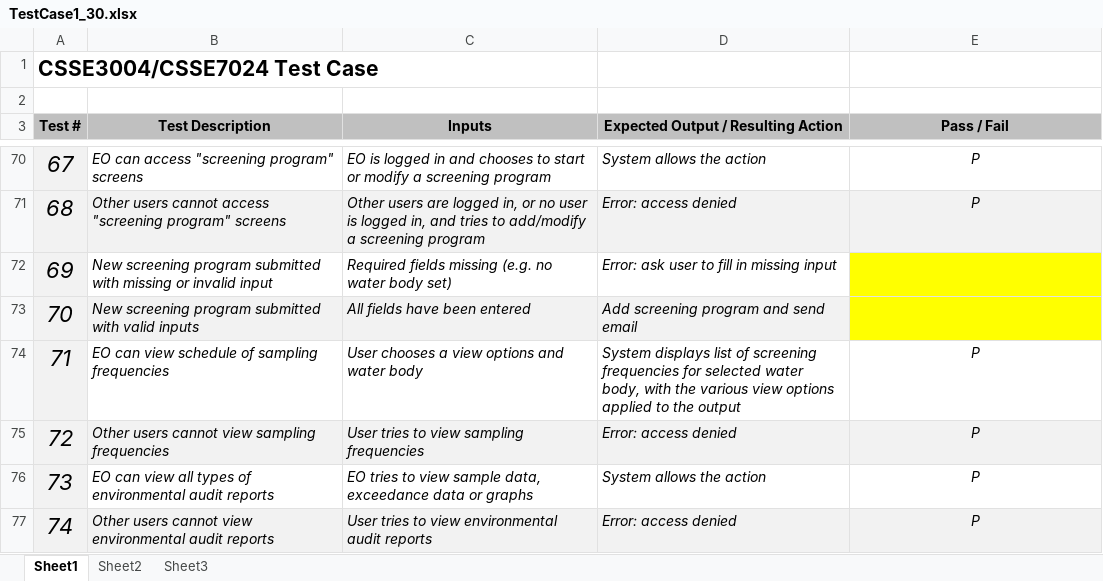
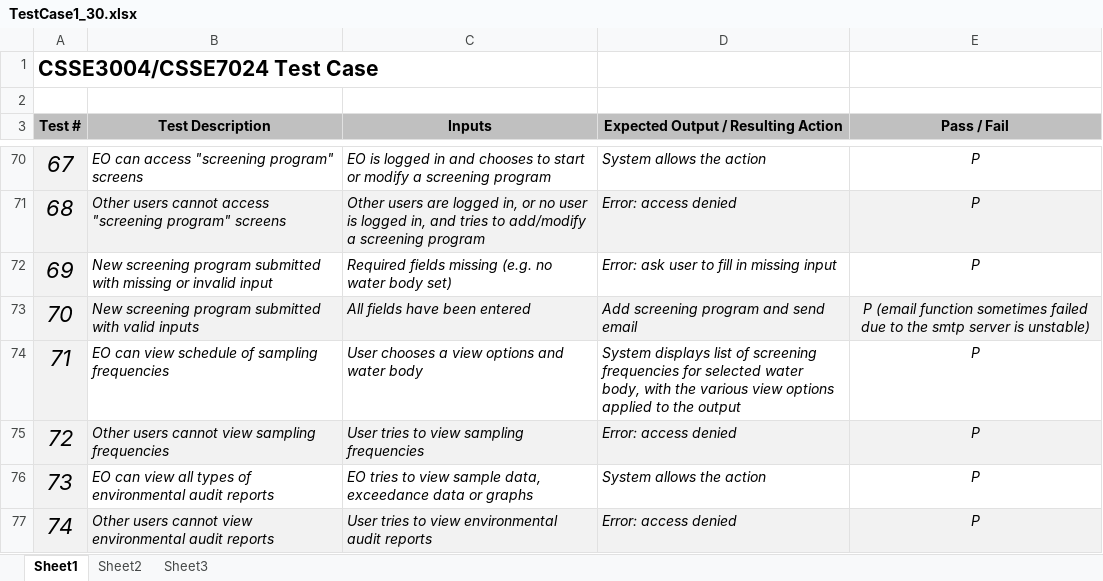
Before and after one commit to piannaf/tigers, an Excel workbook: docs/2010-10-11_Final Project Folder/TestCase1_30.xlsx, sheet Sheet1, drawn as a sheet; only a part is shown, gaps mark what is left out; values as stored, in another font and other column widths than the file's, no borders; the diff names each change by its address in the sheet, - before the commit and + after, or states it on an @@ line.

Commit message:
+ screeningprograme email function * test case is completed

```diff
--- a/docs/2010-10-11_Final Project Folder/TestCase1_30.xlsx (sheet Sheet1)
+++ b/docs/2010-10-11_Final Project Folder/TestCase1_30.xlsx (sheet Sheet1)
-E72 (Pass / Fail): (empty)
+E72 (Pass / Fail): P
-E72 fill: #FFFF00
+E72 fill: none
-E73 (Pass / Fail): (empty)
+E73 (Pass / Fail): P (email function sometimes failed due to the smtp server is unstable)
-E73 fill: #FFFF00
+E73 fill: #F2F2F2
```
Also changed, not shown: 5 other files.
